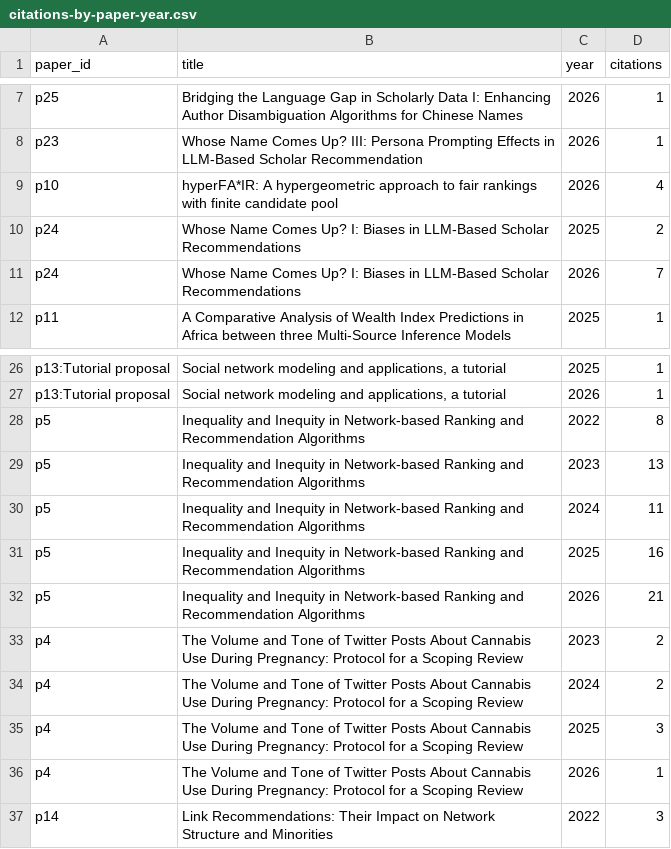
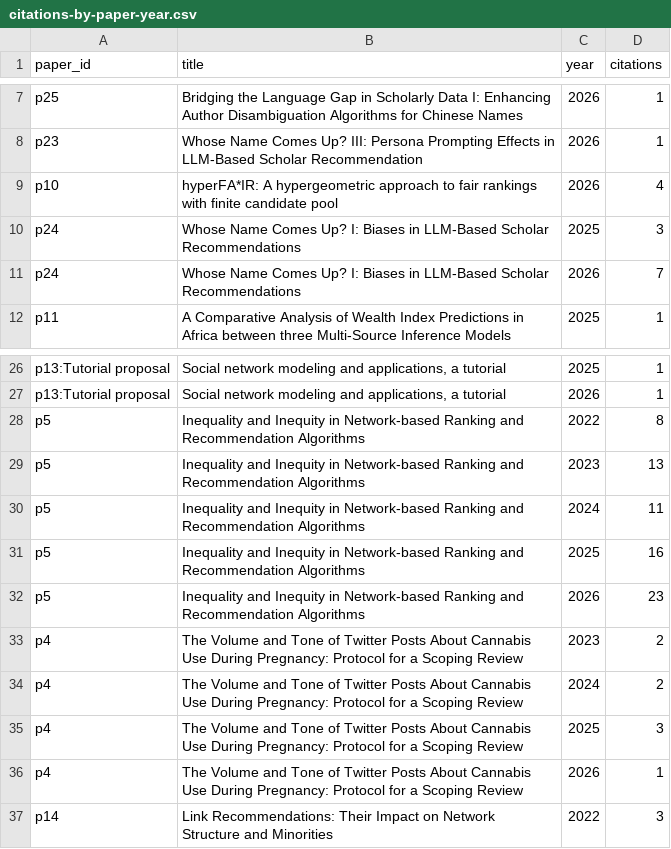
Before and after one commit to lisette-espin/lisette-espin.github.io, a CSV file: data/citations-by-paper-year.csv, drawn as a sheet; only a part is shown, gaps mark what is left out.

```diff
--- a/data/citations-by-paper-year.csv
+++ b/data/citations-by-paper-year.csv
@@ -9,3 +9,3 @@ p23,Whose Name Comes Up? III: Persona Prompting Effects in LLM-Based Scholar Rec
 p10,hyperFA*IR: A hypergeometric approach to fair rankings with finite candidate pool,2026,4
-p24,Whose Name Comes Up? I: Biases in LLM-Based Scholar Recommendations,2025,2
+p24,Whose Name Comes Up? I: Biases in LLM-Based Scholar Recommendations,2025,3
 p24,Whose Name Comes Up? I: Biases in LLM-Based Scholar Recommendations,2026,7
@@ -31,3 +31,3 @@ p5,Inequality and Inequity in Network-based Ranking and Recommendation Algorithm
 p5,Inequality and Inequity in Network-based Ranking and Recommendation Algorithms,2025,16
-p5,Inequality and Inequity in Network-based Ranking and Recommendation Algorithms,2026,21
+p5,Inequality and Inequity in Network-based Ranking and Recommendation Algorithms,2026,23
 p4,The Volume and Tone of Twitter Posts About Cannabis Use During Pregnancy: Protocol for a Scoping Review,2023,2
```
Also changed, not shown: 1 other file.
